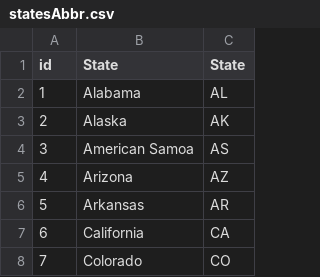
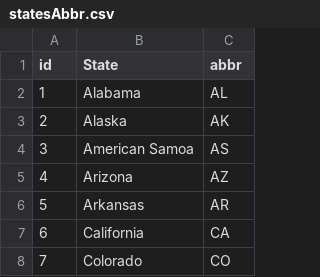
Before and after one commit to yajiez11/Milk_Analysis, a CSV file: data/statesAbbr.csv, drawn as a sheet; only a part is shown.

Commit message:
Update statesAbbr.csv

```diff
--- a/data/statesAbbr.csv
+++ b/data/statesAbbr.csv
@@ -1,2 +1,2 @@
-id,State,State
+id,State,abbr
 1,Alabama,AL
```
